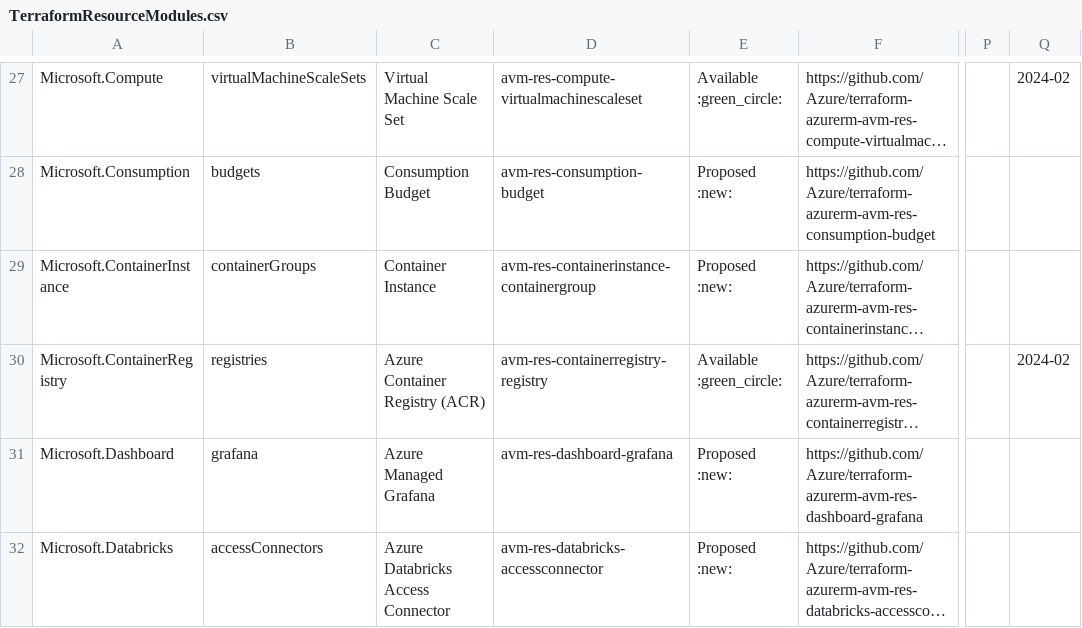
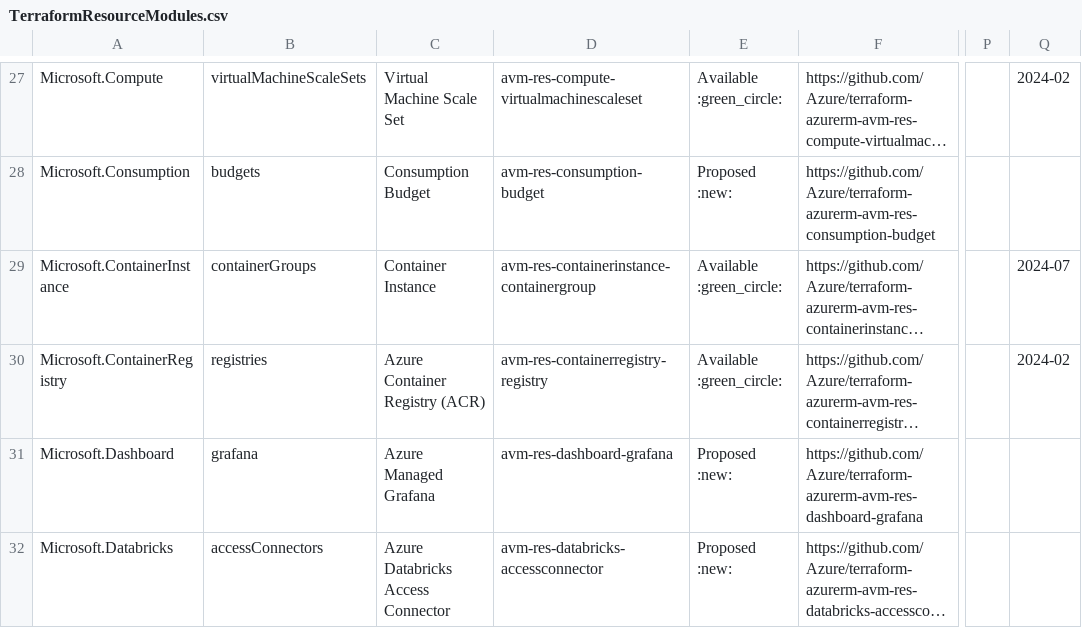
Before and after one commit to Azure/Azure-Verified-Modules, a CSV file: docs/static/module-indexes/TerraformResourceModules.csv, drawn as a sheet; only a part is shown, gaps mark what is left out; long unchanged cells end in …; the diff names each change by its address in the sheet, - before the commit and + after, or states it on an @@ line.

Commit message:
Update TerraformResourceModules.csv

```diff
--- a/docs/static/module-indexes/TerraformResourceModules.csv
+++ b/docs/static/module-indexes/TerraformResourceModules.csv
-E29: Proposed :new:
+E29: Available :green_circle:
-Q29: (empty)
+Q29: 2024-07
```
